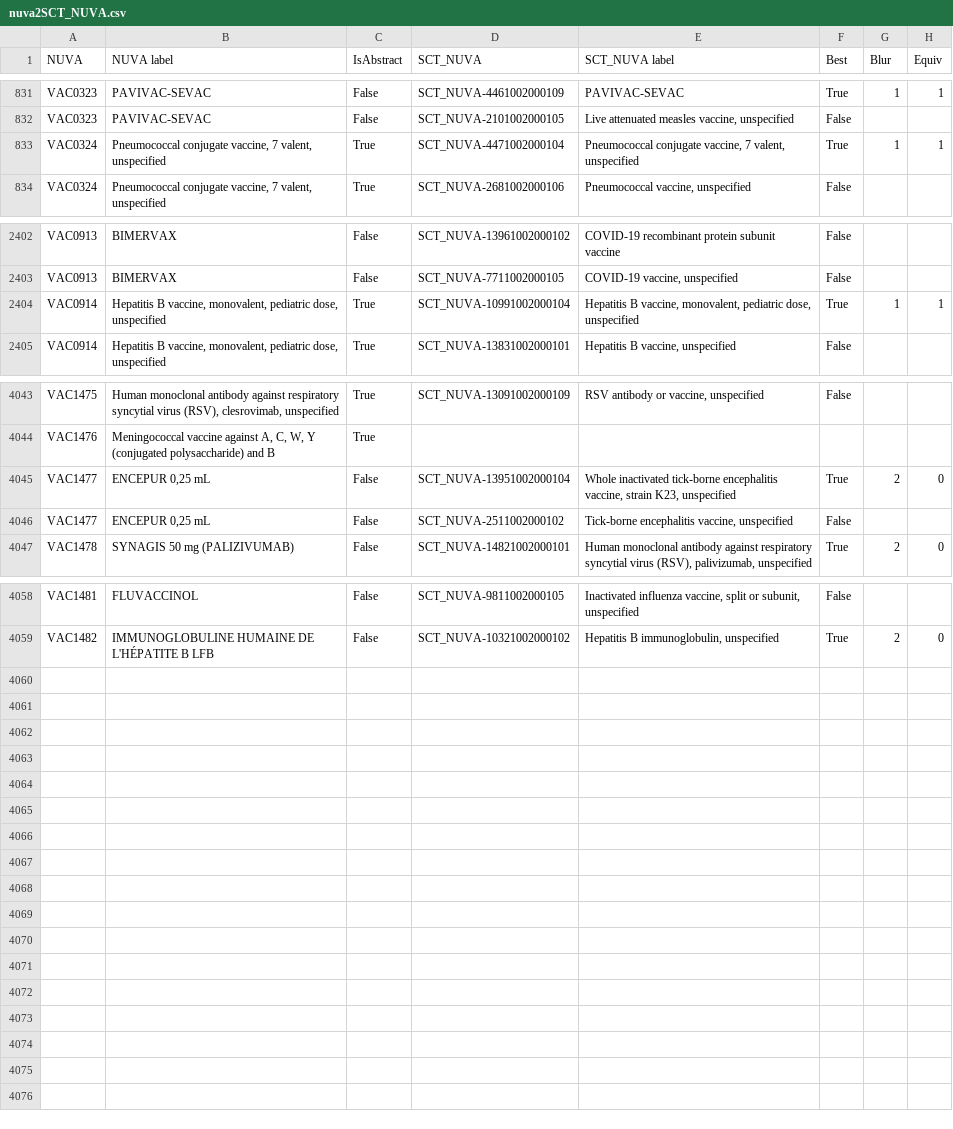
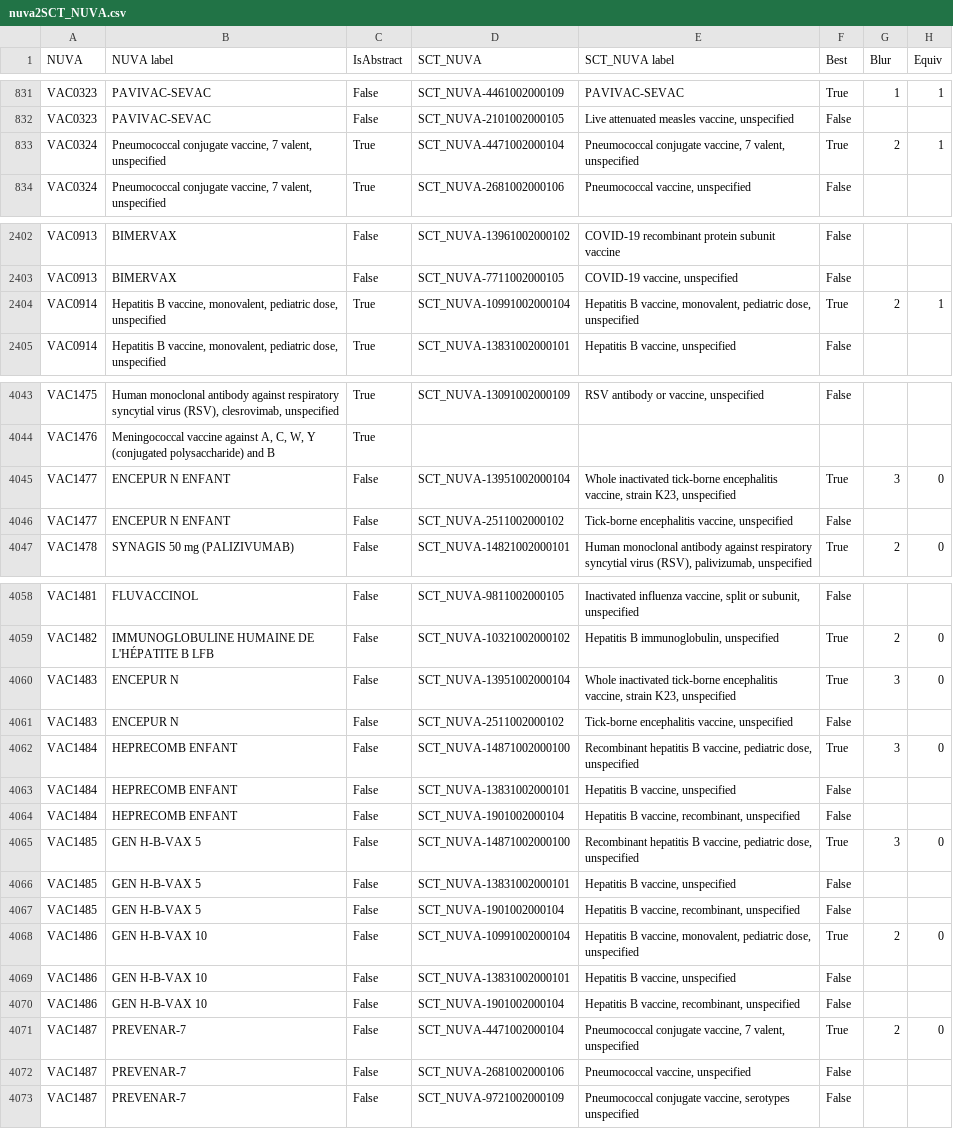
Before and after one commit to IVC-NUVA/NUVA, a CSV file: Release/Alignments/SCT_NUVA/nuva2SCT_NUVA.csv, drawn as a sheet; only a part is shown, gaps mark what is left out; the diff covers the shown part only.

```diff
--- a/Release/Alignments/SCT_NUVA/nuva2SCT_NUVA.csv
+++ b/Release/Alignments/SCT_NUVA/nuva2SCT_NUVA.csv
@@ -832,3 +832,3 @@ VAC0323;PAVIVAC-SEVAC;False;SCT_NUVA-4461002000109;PAVIVAC-SEVAC;True;1;1
 VAC0323;PAVIVAC-SEVAC;False;SCT_NUVA-2101002000105;Live attenuated measles vaccine, unspecified;False;;
-VAC0324;Pneumococcal conjugate vaccine, 7 valent, unspecified;True;SCT_NUVA-4471002000104;Pneumococcal conjugate vaccine, 7 valent, unspecified;True;1;1
+VAC0324;Pneumococcal conjugate vaccine, 7 valent, unspecified;True;SCT_NUVA-4471002000104;Pneumococcal conjugate vaccine, 7 valent, unspecified;True;2;1
 VAC0324;Pneumococcal conjugate vaccine, 7 valent, unspecified;True;SCT_NUVA-2681002000106;Pneumococcal vaccine, unspecified;False;;
@@ -2403,3 +2403,3 @@ VAC0913;BIMERVAX;False;SCT_NUVA-13961002000102;COVID-19 recombinant protein subu
 VAC0913;BIMERVAX;False;SCT_NUVA-7711002000105;COVID-19 vaccine, unspecified;False;;
-VAC0914;Hepatitis B vaccine, monovalent, pediatric dose, unspecified;True;SCT_NUVA-10991002000104;Hepatitis B vaccine, monovalent, pediatric dose, unspecified;True;1;1
+VAC0914;Hepatitis B vaccine, monovalent, pediatric dose, unspecified;True;SCT_NUVA-10991002000104;Hepatitis B vaccine, monovalent, pediatric dose, unspecified;True;2;1
 VAC0914;Hepatitis B vaccine, monovalent, pediatric dose, unspecified;True;SCT_NUVA-13831002000101;Hepatitis B vaccine, unspecified;False;;
@@ -4044,4 +4044,4 @@ VAC1475;Human monoclonal antibody against respiratory syncytial virus (RSV), cle
 VAC1476;Meningococcal vaccine against A, C, W, Y (conjugated polysaccharide) and B;True;;;;
-VAC1477;ENCEPUR 0,25 mL;False;SCT_NUVA-13951002000104;Whole inactivated tick-borne encephalitis vaccine, strain K23, unspecified;True;2;0
-VAC1477;ENCEPUR 0,25 mL;False;SCT_NUVA-2511002000102;Tick-borne encephalitis vaccine, unspecified;False;;
+VAC1477;ENCEPUR N ENFANT;False;SCT_NUVA-13951002000104;Whole inactivated tick-borne encephalitis vaccine, strain K23, unspecified;True;3;0
+VAC1477;ENCEPUR N ENFANT;False;SCT_NUVA-2511002000102;Tick-borne encephalitis vaccine, unspecified;False;;
 VAC1478;SYNAGIS 50 mg (PALIZIVUMAB);False;SCT_NUVA-14821002000101;Human monoclonal antibody against respiratory syncytial virus (RSV), palivizumab, unspecified;True;2;0
@@ -4059 +4059,15 @@ VAC1481;FLUVACCINOL;False;SCT_NUVA-9811002000105;Inactivated influenza vaccine,
 VAC1482;IMMUNOGLOBULINE HUMAINE DE L'HÉPATITE B LFB;False;SCT_NUVA-10321002000102;Hepatitis B immunoglobulin, unspecified;True;2;0
+VAC1483;ENCEPUR N;False;SCT_NUVA-13951002000104;Whole inactivated tick-borne encephalitis vaccine, strain K23, unspecified;True;3;0
+VAC1483;ENCEPUR N;False;SCT_NUVA-2511002000102;Tick-borne encephalitis vaccine, unspecified;False;;
+VAC1484;HEPRECOMB ENFANT;False;SCT_NUVA-14871002000100;Recombinant hepatitis B vaccine, pediatric dose, unspecified;True;3;0
+VAC1484;HEPRECOMB ENFANT;False;SCT_NUVA-13831002000101;Hepatitis B vaccine, unspecified;False;;
+VAC1484;HEPRECOMB ENFANT;False;SCT_NUVA-1901002000104;Hepatitis B vaccine, recombinant, unspecified;False;;
+VAC1485;GEN H-B-VAX 5;False;SCT_NUVA-14871002000100;Recombinant hepatitis B vaccine, pediatric dose, unspecified;True;3;0
+VAC1485;GEN H-B-VAX 5;False;SCT_NUVA-13831002000101;Hepatitis B vaccine, unspecified;False;;
+VAC1485;GEN H-B-VAX 5;False;SCT_NUVA-1901002000104;Hepatitis B vaccine, recombinant, unspecified;False;;
+VAC1486;GEN H-B-VAX 10;False;SCT_NUVA-10991002000104;Hepatitis B vaccine, monovalent, pediatric dose, unspecified;True;2;0
+VAC1486;GEN H-B-VAX 10;False;SCT_NUVA-13831002000101;Hepatitis B vaccine, unspecified;False;;
+VAC1486;GEN H-B-VAX 10;False;SCT_NUVA-1901002000104;Hepatitis B vaccine, recombinant, unspecified;False;;
+VAC1487;PREVENAR-7;False;SCT_NUVA-4471002000104;Pneumococcal conjugate vaccine, 7 valent, unspecified;True;2;0
+VAC1487;PREVENAR-7;False;SCT_NUVA-2681002000106;Pneumococcal vaccine, unspecified;False;;
+VAC1487;PREVENAR-7;False;SCT_NUVA-9721002000109;Pneumococcal conjugate vaccine, serotypes unspecified;False;;
```
Also changed, not shown: 2 edited cells elsewhere in this file, Release/Alignments/AIC/nuva2AIC.csv, Release/Alignments/CVC/nuva2CVC.csv, 50 other files.
